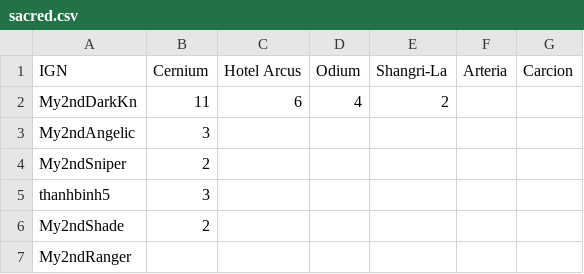
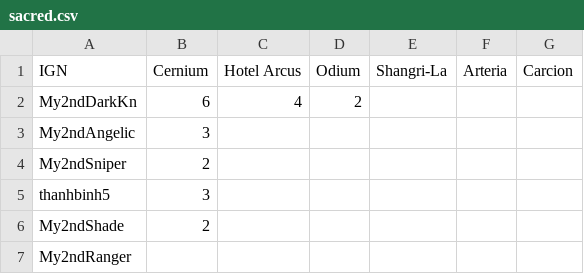
Before and after one commit to My2ndAngelic/Maple-Progression-Tracker, a CSV file: data/sacred.csv, drawn as a sheet; only a part is shown; the diff names each change by its address in the sheet, - before the commit and + after, or states it on an @@ line.

Commit message:
Update accessory, arcane, cash, grandsacred, innerability, and sacred data for characters

```diff
--- a/data/sacred.csv
+++ b/data/sacred.csv
-B2 (Cernium): 11
+B2 (Cernium): 6
-C2 (Hotel Arcus): 6
+C2 (Hotel Arcus): 4
-D2 (Odium): 4
+D2 (Odium): 2
-E2 (Shangri-La): 2
+E2 (Shangri-La): (empty)
```
Also changed, not shown: data/accessory.csv, data/arcane.csv, 3 other files.
